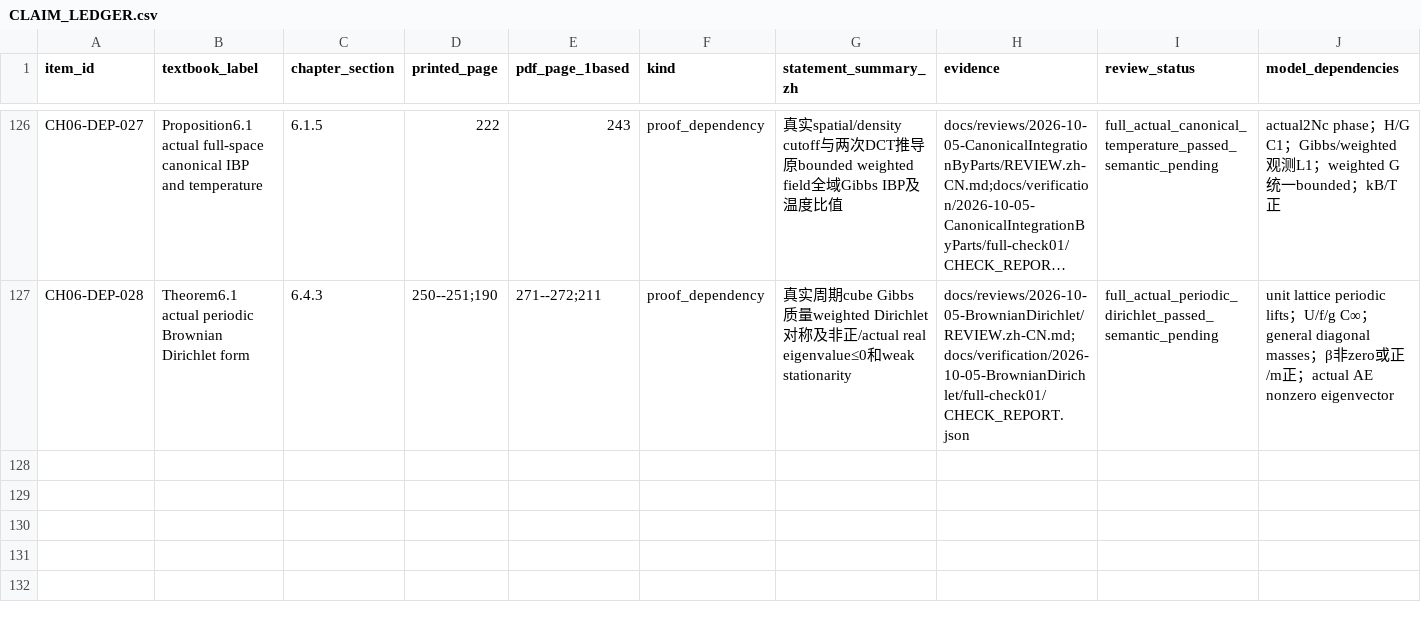
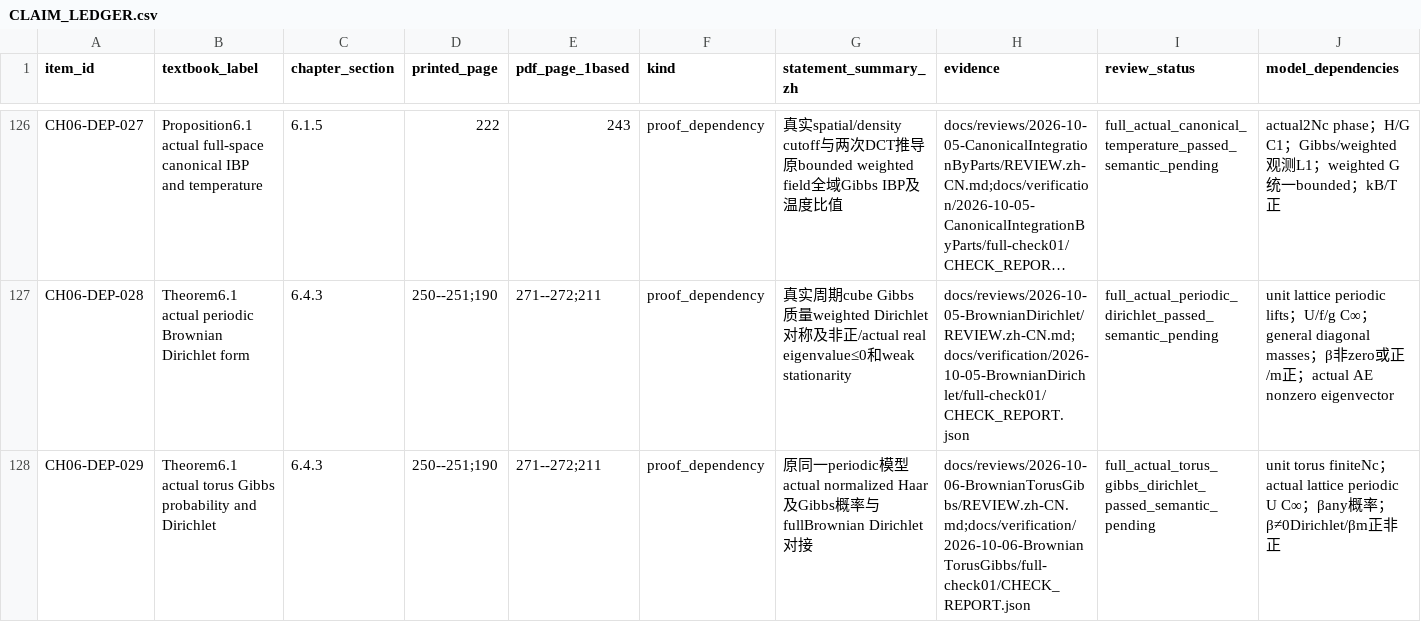
Before and after one commit to zhuanxv-G/MolecularDynamicsFormalization, a CSV file: docs/audits/2026-10-01-initial/CLAIM_LEDGER.csv, drawn as a sheet; only a part is shown, gaps mark what is left out; long unchanged cells end in …; rows hold the shown columns only; the diff names each change by its address in the sheet, - before the commit and + after, or states it on an @@ line.

Commit message:
Construct actual torus Gibbs probability and identify Brownian Dirichlet form

```diff
--- a/docs/audits/2026-10-01-initial/CLAIM_LEDGER.csv
+++ b/docs/audits/2026-10-01-initial/CLAIM_LEDGER.csv
+row 128: CH06-DEP-029 | Theorem6.1 actual torus Gibbs probability and Dirichlet | 6.4.3 | 250--251;190 | 271--272;211 | proof_dependency | 原同一periodic模型actual normalized Haar及Gibbs概率与fullBrownian Dirichlet对接 | docs/reviews/2026-10-06-BrownianTorusGibbs/REVIEW.zh-CN.md;docs/verification/2026-10-06-BrownianTorusGibbs/full-check01/CHECK_REPORT.json | full_actual_torus_gibbs_dirichlet_passed_semantic_pending | unit torus finiteNc；actual lattice periodic U C∞；βany概率；β≠0Dirichlet/βm正非正
```
Also changed, not shown: docs/NOTATION_INVENTORY.csv, 11 other files.
